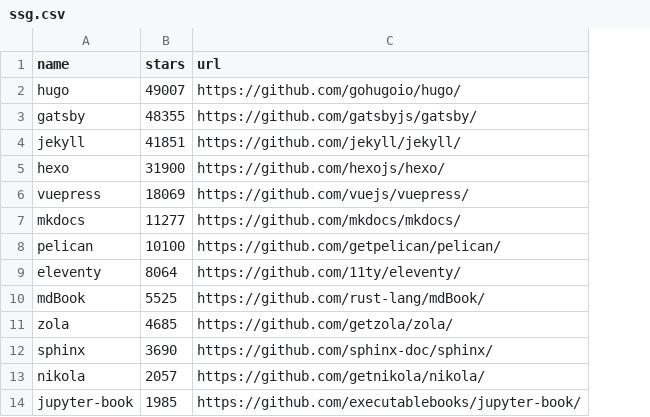
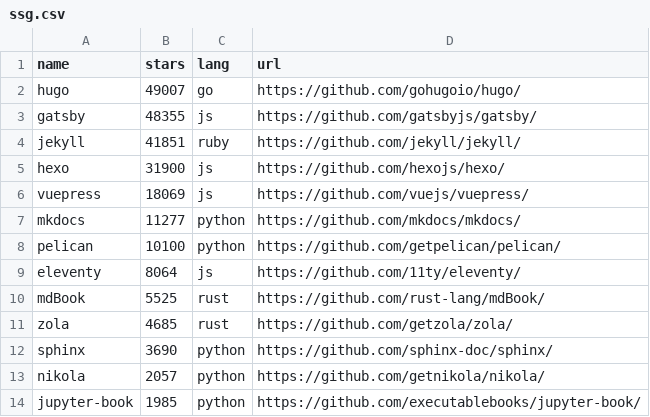
Before and after one commit to epogrebnyak/ssg-dataset, a CSV file: data/ssg.csv, drawn as a sheet; the diff names each change by its address in the sheet, - before the commit and + after, or states it on an @@ line.

```diff
--- a/data/ssg.csv
+++ b/data/ssg.csv
+column C (lang), rows 2-14: go | js | ruby | js | js | python | python | js | rust | rust | python | python | python
```
Also changed, not shown: 1 other file.
